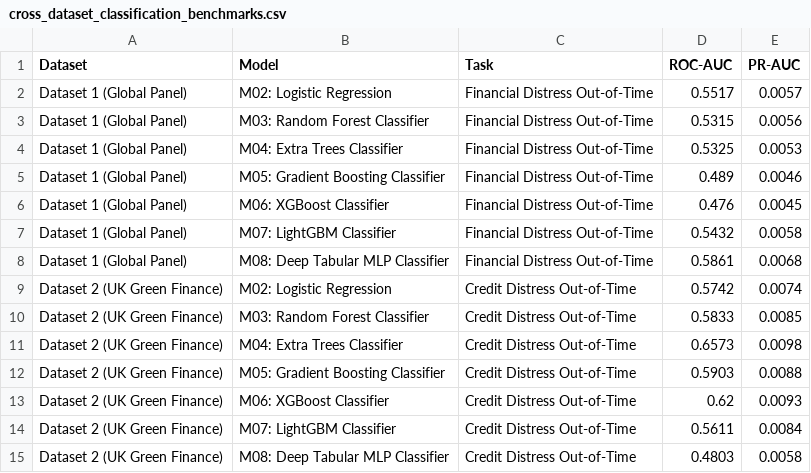
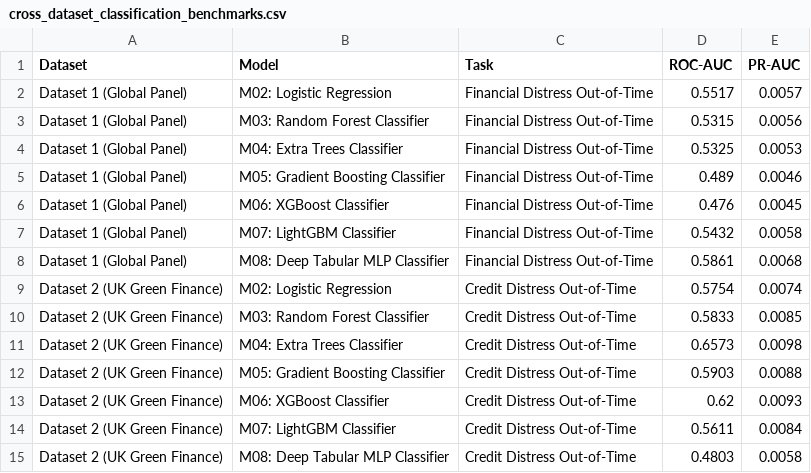
Before and after one commit to givemehat/esg-ml-risk, a CSV file: outputs/metrics/cross_dataset_classification_benchmarks.csv, drawn as a sheet.

```diff
--- a/outputs/metrics/cross_dataset_classification_benchmarks.csv
+++ b/outputs/metrics/cross_dataset_classification_benchmarks.csv
@@ -8,3 +8,3 @@ Dataset 1 (Global Panel),M07: LightGBM Classifier,Financial Distress Out-of-Time
 Dataset 1 (Global Panel),M08: Deep Tabular MLP Classifier,Financial Distress Out-of-Time,0.5861,0.0068
-Dataset 2 (UK Green Finance),M02: Logistic Regression,Credit Distress Out-of-Time,0.5742,0.0074
+Dataset 2 (UK Green Finance),M02: Logistic Regression,Credit Distress Out-of-Time,0.5754,0.0074
 Dataset 2 (UK Green Finance),M03: Random Forest Classifier,Credit Distress Out-of-Time,0.5833,0.0085
```
Also changed, not shown: outputs/metrics/greenwashing_nlp_architectures_benchmark.csv, 15 other files.
